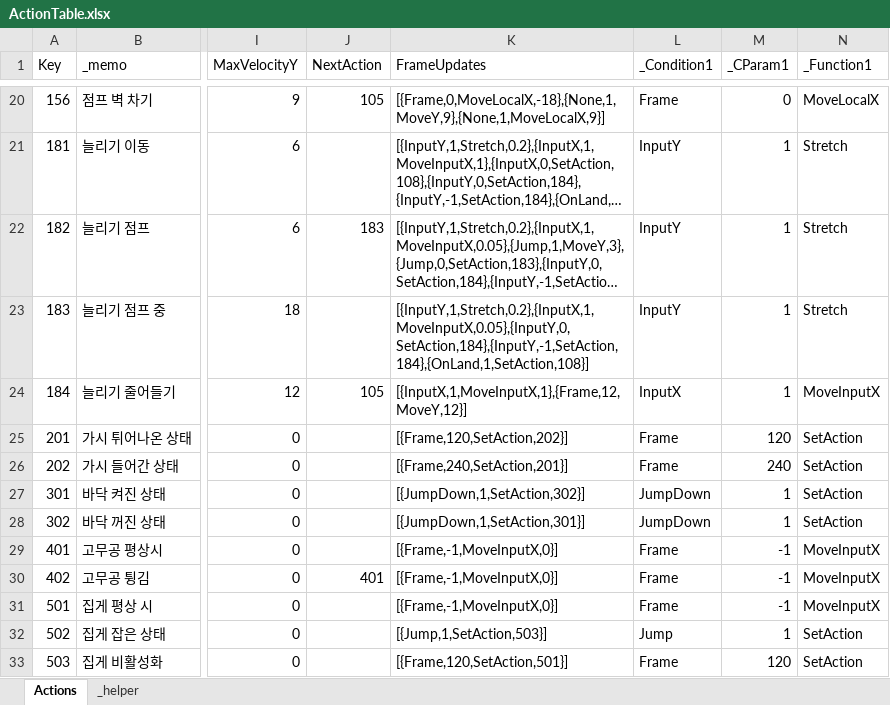
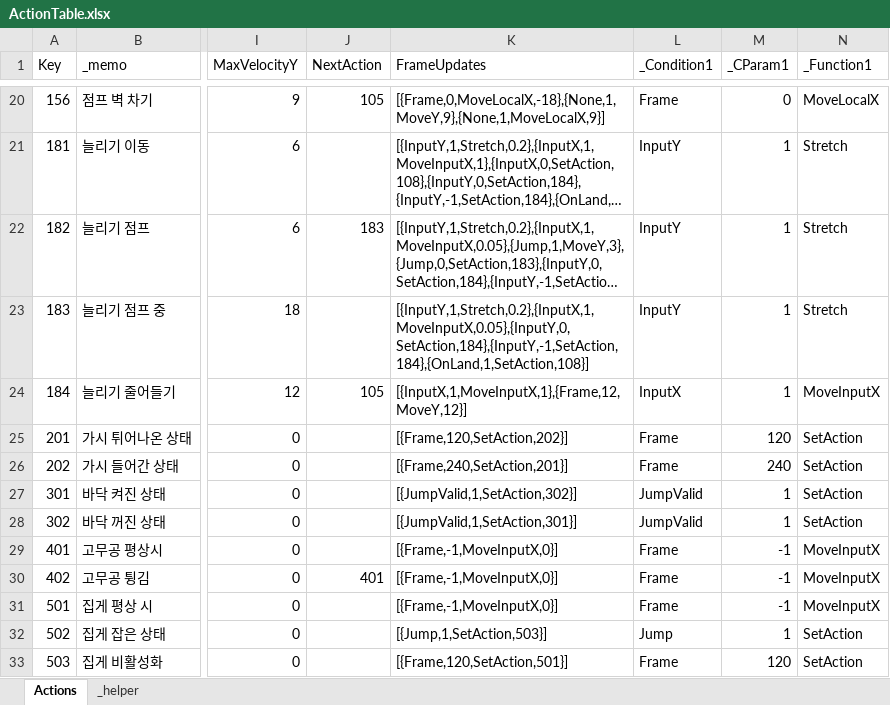
Before and after one commit to 2024FALL-SWPP/team-project-for-2024-fall-swpp-team-05, an Excel workbook: RunInBoots/Assets/Excel/ActionTable.xlsx, sheet Actions, drawn as a sheet; only a part is shown, gaps mark what is left out; long unchanged cells end in …; values as stored, in another font and other column widths than the file's, no borders; table styles not drawn; the diff names each change by its address in the sheet, - before the commit and + after, or states it on an @@ line.

```diff
--- a/RunInBoots/Assets/Excel/ActionTable.xlsx (sheet Actions)
+++ b/RunInBoots/Assets/Excel/ActionTable.xlsx (sheet Actions)
-K27 (FrameUpdates): [{JumpDown,1,SetAction,302}]
+K27 (FrameUpdates): [{JumpValid,1,SetAction,302}]
-L27:L28 (_Condition1): JumpDown
+L27:L28 (_Condition1): JumpValid
-K28 (FrameUpdates): [{JumpDown,1,SetAction,301}]
+K28 (FrameUpdates): [{JumpValid,1,SetAction,301}]
```
Also changed, not shown: 3 other files.
